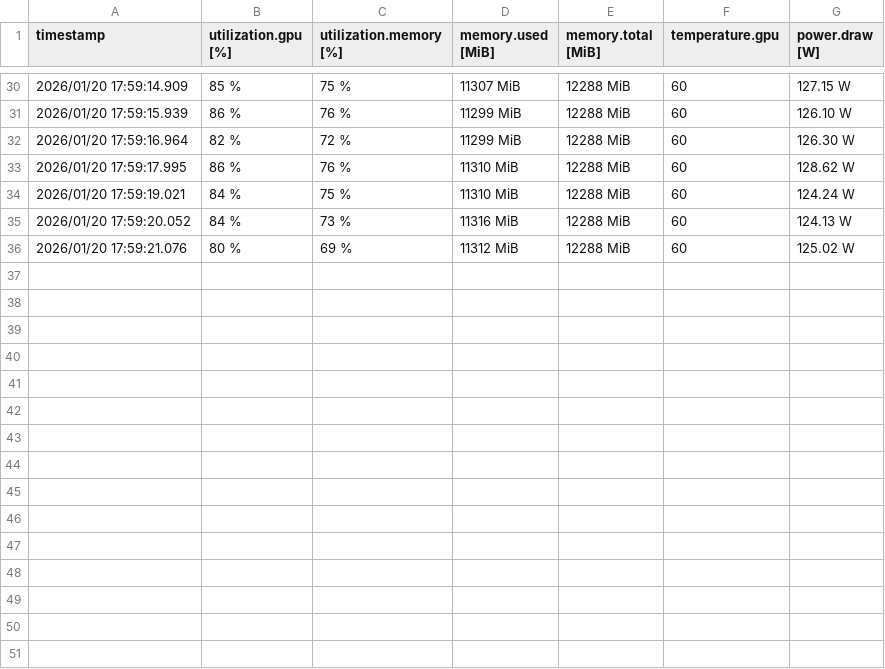
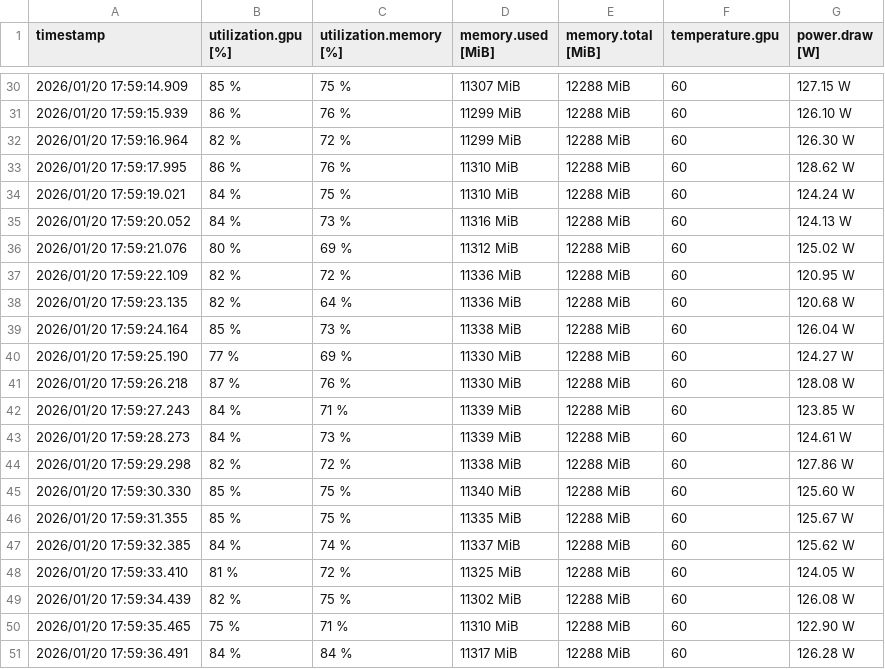
Before and after one commit to spottabathula69/gpu-llm-inference-platform, a CSV file: loadtest/logs/gpu/long_c12_20260120_175845.csv, drawn as a sheet; only a part is shown, gaps mark what is left out.

```diff
--- a/loadtest/logs/gpu/long_c12_20260120_175845.csv
+++ b/loadtest/logs/gpu/long_c12_20260120_175845.csv
@@ -36 +36,16 @@ timestamp, utilization.gpu [%], utilization.memory [%], memory.used [MiB], memor
 2026/01/20 17:59:21.076, 80 %, 69 %, 11312 MiB, 12288 MiB, 60, 125.02 W
+2026/01/20 17:59:22.109, 82 %, 72 %, 11336 MiB, 12288 MiB, 60, 120.95 W
+2026/01/20 17:59:23.135, 82 %, 64 %, 11336 MiB, 12288 MiB, 60, 120.68 W
+2026/01/20 17:59:24.164, 85 %, 73 %, 11338 MiB, 12288 MiB, 60, 126.04 W
+2026/01/20 17:59:25.190, 77 %, 69 %, 11330 MiB, 12288 MiB, 60, 124.27 W
+2026/01/20 17:59:26.218, 87 %, 76 %, 11330 MiB, 12288 MiB, 60, 128.08 W
+2026/01/20 17:59:27.243, 84 %, 71 %, 11339 MiB, 12288 MiB, 60, 123.85 W
+2026/01/20 17:59:28.273, 84 %, 73 %, 11339 MiB, 12288 MiB, 60, 124.61 W
+2026/01/20 17:59:29.298, 82 %, 72 %, 11338 MiB, 12288 MiB, 60, 127.86 W
+2026/01/20 17:59:30.330, 85 %, 75 %, 11340 MiB, 12288 MiB, 60, 125.60 W
+2026/01/20 17:59:31.355, 85 %, 75 %, 11335 MiB, 12288 MiB, 60, 125.67 W
+2026/01/20 17:59:32.385, 84 %, 74 %, 11337 MiB, 12288 MiB, 60, 125.62 W
+2026/01/20 17:59:33.410, 81 %, 72 %, 11325 MiB, 12288 MiB, 60, 124.05 W
+2026/01/20 17:59:34.439, 82 %, 75 %, 11302 MiB, 12288 MiB, 60, 126.08 W
+2026/01/20 17:59:35.465, 75 %, 71 %, 11310 MiB, 12288 MiB, 60, 122.90 W
+2026/01/20 17:59:36.491, 84 %, 84 %, 11317 MiB, 12288 MiB, 60, 126.28 W
```
Also changed, not shown: 2 other files.
